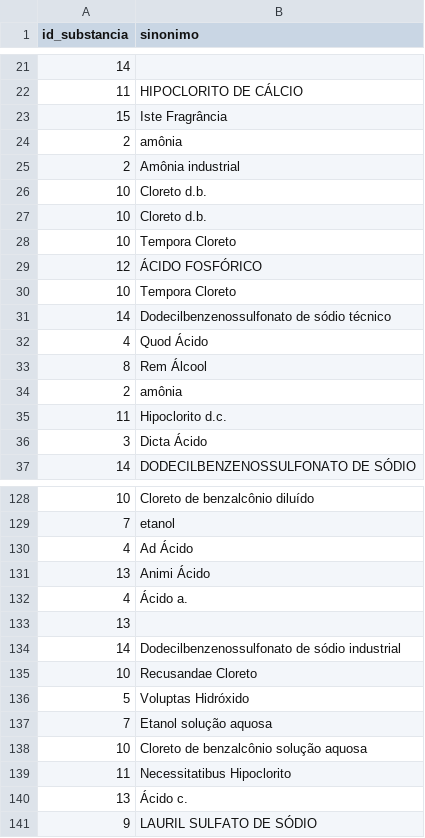
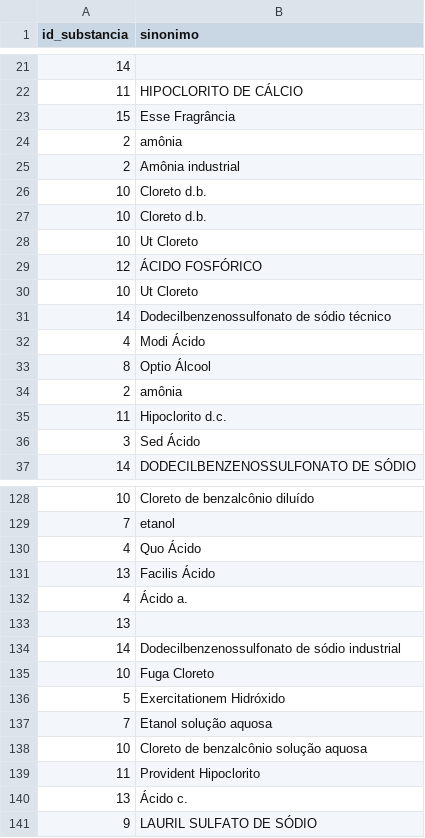
Before and after one commit to Quimia-br/quimia-bd, a CSV file: src/database/sql/data_load/mocks/substancia_sinonimo.csv, drawn as a sheet; only a part is shown, gaps mark what is left out; the diff covers the shown part only.

```diff
--- a/src/database/sql/data_load/mocks/substancia_sinonimo.csv
+++ b/src/database/sql/data_load/mocks/substancia_sinonimo.csv
@@ -22,3 +22,3 @@ id_substancia,sinonimo
 11,HIPOCLORITO DE CÁLCIO
-15,Iste Fragrância
+15,Esse Fragrância
 2,amônia
@@ -27,11 +27,11 @@ id_substancia,sinonimo
 10,Cloreto d.b.
-10,Tempora Cloreto
+10,Ut Cloreto
 12,ÁCIDO FOSFÓRICO
-10,Tempora Cloreto
+10,Ut Cloreto
 14,Dodecilbenzenossulfonato de sódio técnico
-4,Quod Ácido
-8,Rem Álcool
+4,Modi Ácido
+8,Optio Álcool
 2,amônia
 11,Hipoclorito d.c.
-3,Dicta Ácido
+3,Sed Ácido
 14,DODECILBENZENOSSULFONATO DE SÓDIO
@@ -129,4 +129,4 @@ id_substancia,sinonimo
 7,etanol
-4,Ad Ácido
-13,Animi Ácido
+4,Quo Ácido
+13,Facilis Ácido
 4,Ácido a.
@@ -134,7 +134,7 @@ id_substancia,sinonimo
 14,Dodecilbenzenossulfonato de sódio industrial
-10,Recusandae Cloreto
-5,Voluptas Hidróxido
+10,Fuga Cloreto
+5,Exercitationem Hidróxido
 7,Etanol solução aquosa
 10,Cloreto de benzalcônio solução aquosa
-11,Necessitatibus Hipoclorito
+11,Provident Hipoclorito
 13,Ácido c.
```
Also changed, not shown: 32 edited cells elsewhere in this file, src/database/sql/data_load/mocks/estante.csv, src/database/sql/data_load/mocks/historico_recomendacao.csv, 4 other files.
